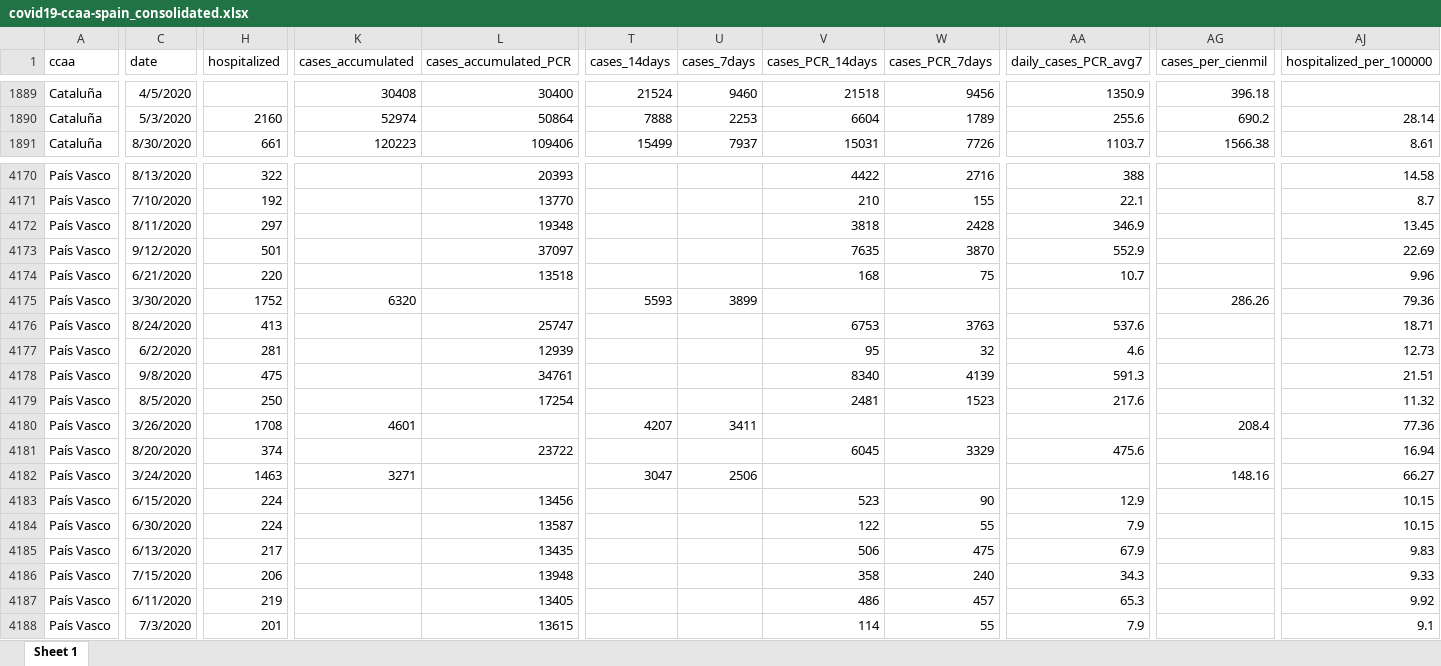
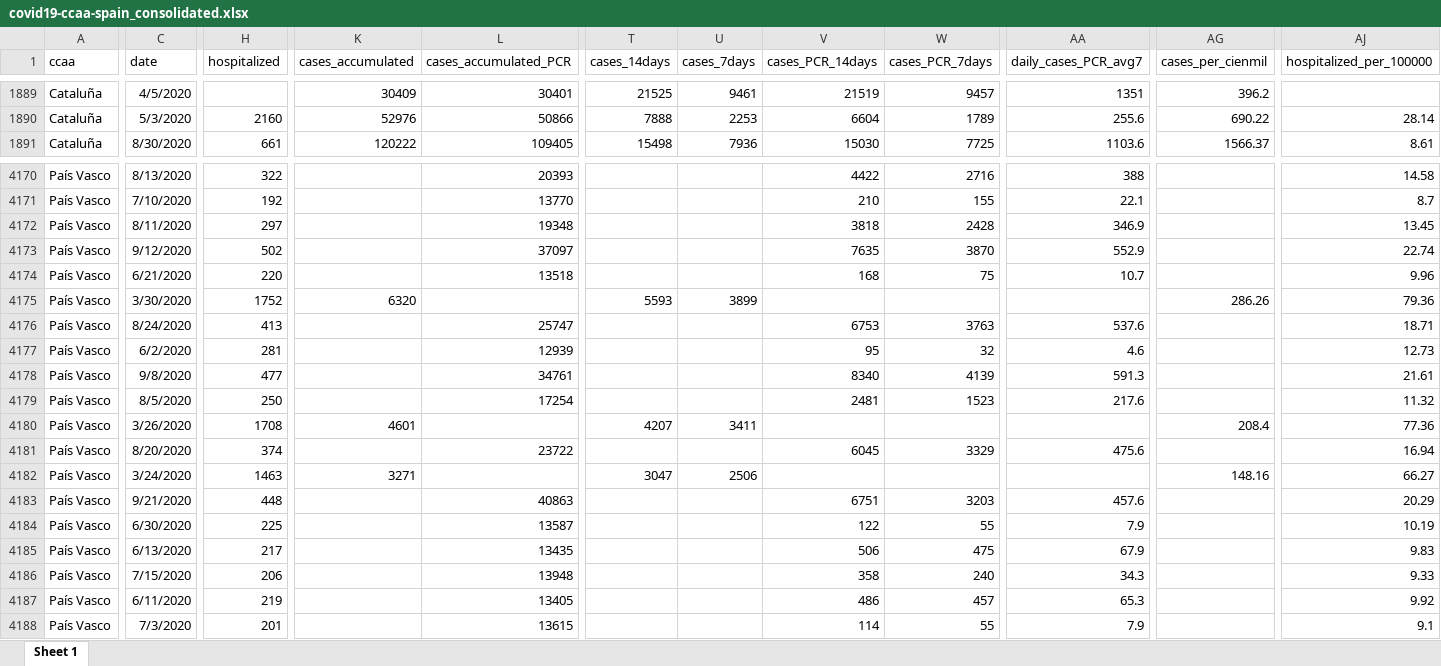
Before and after one commit to montera34/escovid19data, an Excel workbook: data/output/covid19-ccaa-spain_consolidated.xlsx, sheet Sheet 1, drawn as a sheet; only a part is shown, gaps mark what is left out; values as stored, in another font and other column widths than the file's, no borders; rows hold the shown columns only; the diff covers the shown part only; the diff names each change by its address in the sheet, - before the commit and + after, or states it on an @@ line.

```diff
--- a/data/output/covid19-ccaa-spain_consolidated.xlsx (sheet Sheet 1)
+++ b/data/output/covid19-ccaa-spain_consolidated.xlsx (sheet Sheet 1)
-K1889 (cases_accumulated): 30408
+K1889 (cases_accumulated): 30409
-L1889 (cases_accumulated_PCR): 30400
+L1889 (cases_accumulated_PCR): 30401
-T1889 (cases_14days): 21524
+T1889 (cases_14days): 21525
-U1889 (cases_7days): 9460
+U1889 (cases_7days): 9461
-V1889 (cases_PCR_14days): 21518
+V1889 (cases_PCR_14days): 21519
-W1889 (cases_PCR_7days): 9456
+W1889 (cases_PCR_7days): 9457
-AA1889 (daily_cases_PCR_avg7): 1350.9
+AA1889 (daily_cases_PCR_avg7): 1351
-AG1889 (cases_per_cienmil): 396.18
+AG1889 (cases_per_cienmil): 396.2
-K1890 (cases_accumulated): 52974
+K1890 (cases_accumulated): 52976
-L1890 (cases_accumulated_PCR): 50864
+L1890 (cases_accumulated_PCR): 50866
-AG1890 (cases_per_cienmil): 690.2
+AG1890 (cases_per_cienmil): 690.22
-K1891 (cases_accumulated): 120223
+K1891 (cases_accumulated): 120222
-L1891 (cases_accumulated_PCR): 109406
+L1891 (cases_accumulated_PCR): 109405
-T1891 (cases_14days): 15499
+T1891 (cases_14days): 15498
-U1891 (cases_7days): 7937
+U1891 (cases_7days): 7936
-V1891 (cases_PCR_14days): 15031
+V1891 (cases_PCR_14days): 15030
-W1891 (cases_PCR_7days): 7726
+W1891 (cases_PCR_7days): 7725
-AA1891 (daily_cases_PCR_avg7): 1103.7
+AA1891 (daily_cases_PCR_avg7): 1103.6
-AG1891 (cases_per_cienmil): 1566.38
+AG1891 (cases_per_cienmil): 1566.37
-H4173 (hospitalized): 501
+H4173 (hospitalized): 502
-AJ4173 (hospitalized_per_100000): 22.69
+AJ4173 (hospitalized_per_100000): 22.74
-H4178 (hospitalized): 475
+H4178 (hospitalized): 477
-AJ4178 (hospitalized_per_100000): 21.51
+AJ4178 (hospitalized_per_100000): 21.61
@@ row 4183 moved to row 4210: País Vasco @@
+row 4183: País Vasco | 9/21/2020 | 448 |  | 40863 |  |  | 6751 | 3203 | 457.6 |  | 20.29
-H4184 (hospitalized): 224
+H4184 (hospitalized): 225
-AJ4184 (hospitalized_per_100000): 10.15
+AJ4184 (hospitalized_per_100000): 10.19
```
Also changed, not shown: 4 added rows, 4 removed rows, 95 moved rows and 727 edited cells elsewhere in this sheet, data/output/covid19-spain_consolidated.xlsx, 7 other files.
